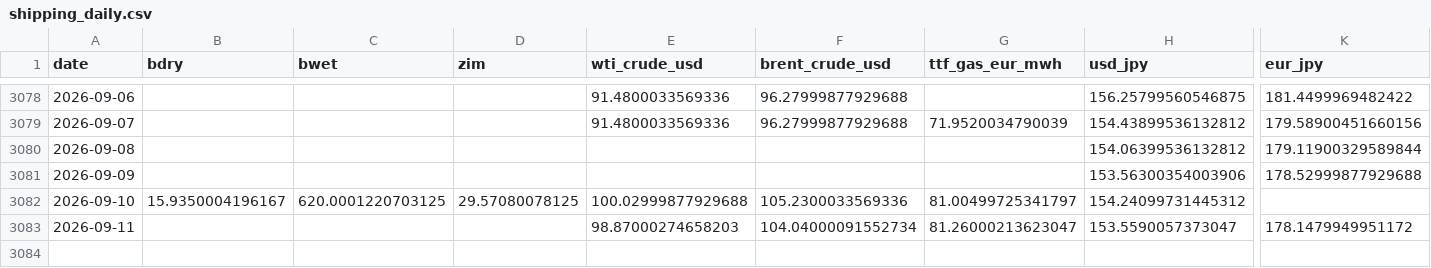
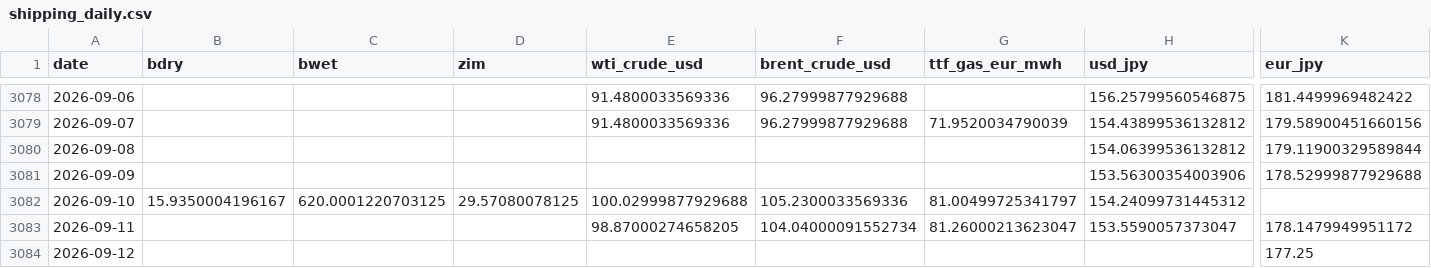
Before and after one commit to kichima-400/energy-metrics, a CSV file: data/shipping_daily.csv, drawn as a sheet; only a part is shown, gaps mark what is left out; rows hold the shown columns only; the diff names each change by its address in the sheet, - before the commit and + after, or states it on an @@ line.

```diff
--- a/data/shipping_daily.csv
+++ b/data/shipping_daily.csv
-E3083 (wti_crude_usd): 98.87000274658203
+E3083 (wti_crude_usd): 98.87000274658205
+row 3084: 2026-09-12 |  |  |  |  |  |  |  | 177.25
```
